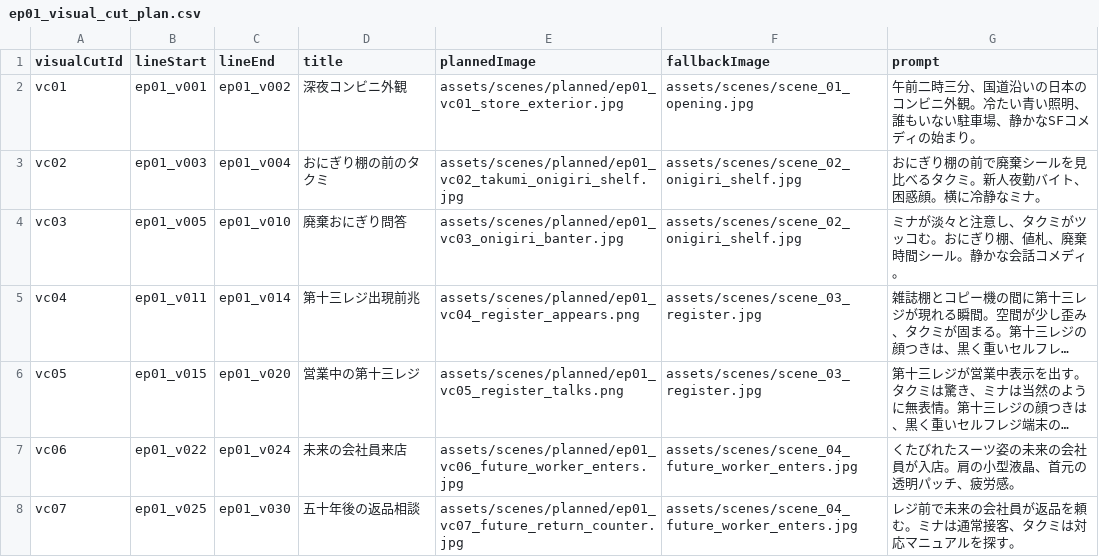
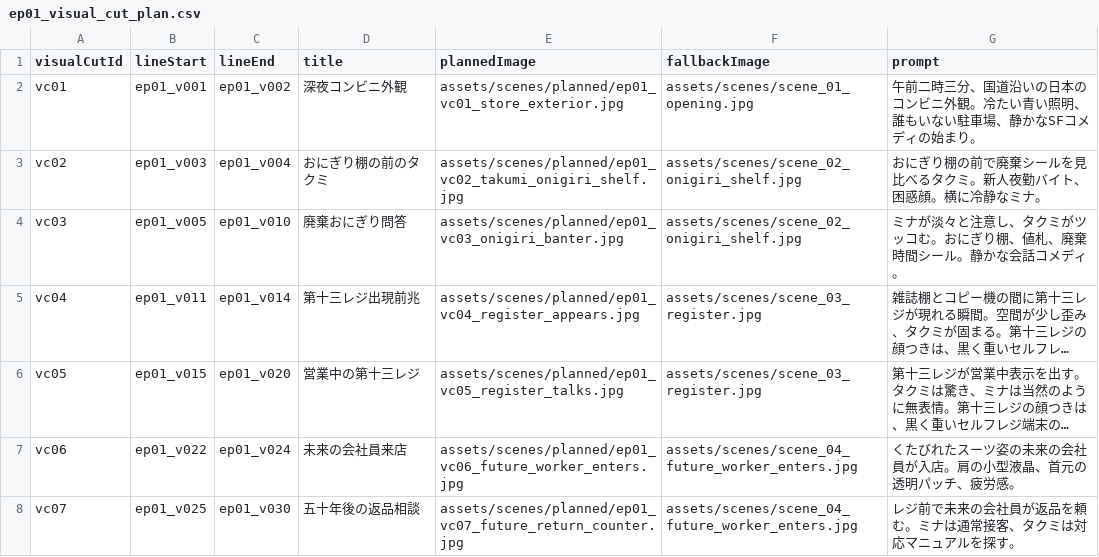
Before and after one commit to Azy0918/project_mana, a CSV file: 13th-register-kamishibai/assets/ep01_visual_cut_plan.csv, drawn as a sheet; only a part is shown; long unchanged cells end in …; the diff names each change by its address in the sheet, - before the commit and + after, or states it on an @@ line.

```diff
--- a/13th-register-kamishibai/assets/ep01_visual_cut_plan.csv
+++ b/13th-register-kamishibai/assets/ep01_visual_cut_plan.csv
-E5 (plannedImage): assets/scenes/planned/ep01_vc04_register_appears.png
+E5 (plannedImage): assets/scenes/planned/ep01_vc04_register_appears.jpg
-E6 (plannedImage): assets/scenes/planned/ep01_vc05_register_talks.png
+E6 (plannedImage): assets/scenes/planned/ep01_vc05_register_talks.jpg
```
Also changed, not shown: 13th-register-kamishibai/assets/ep01_dialogue_edit.csv, 23 other files.
